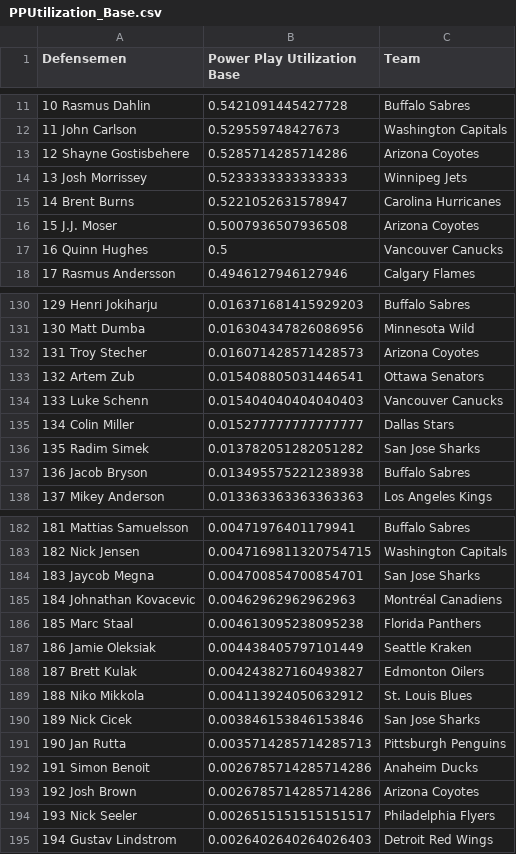
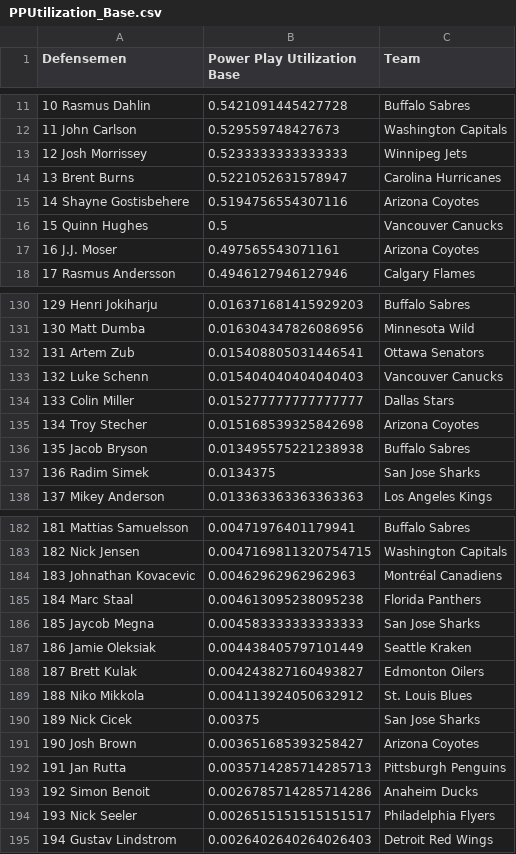
Before and after one commit to bananasfourscale/HockeyRatings, a CSV file: Output_Files/Defensemen_Files/Instance_Files/PPUtilization_Base.csv, drawn as a sheet; only a part is shown, gaps mark what is left out; the diff covers the shown part only.

```diff
--- a/Output_Files/Defensemen_Files/Instance_Files/PPUtilization_Base.csv
+++ b/Output_Files/Defensemen_Files/Instance_Files/PPUtilization_Base.csv
@@ -12,7 +12,7 @@ Defensemen	Power Play Utilization Base	Team
 11 John Carlson	0.529559748427673	Washington Capitals
-12 Shayne Gostisbehere	0.5285714285714286	Arizona Coyotes
-13 Josh Morrissey	0.5233333333333333	Winnipeg Jets
-14 Brent Burns	0.5221052631578947	Carolina Hurricanes
-15 J.J. Moser	0.5007936507936508	Arizona Coyotes
-16 Quinn Hughes	0.5	Vancouver Canucks
+12 Josh Morrissey	0.5233333333333333	Winnipeg Jets
+13 Brent Burns	0.5221052631578947	Carolina Hurricanes
+14 Shayne Gostisbehere	0.5194756554307116	Arizona Coyotes
+15 Quinn Hughes	0.5	Vancouver Canucks
+16 J.J. Moser	0.497565543071161	Arizona Coyotes
 17 Rasmus Andersson	0.4946127946127946	Calgary Flames
@@ -131,8 +131,8 @@ Defensemen	Power Play Utilization Base	Team
 130 Matt Dumba	0.016304347826086956	Minnesota Wild
-131 Troy Stecher	0.016071428571428573	Arizona Coyotes
-132 Artem Zub	0.015408805031446541	Ottawa Senators
-133 Luke Schenn	0.015404040404040403	Vancouver Canucks
-134 Colin Miller	0.015277777777777777	Dallas Stars
-135 Radim Simek	0.013782051282051282	San Jose Sharks
-136 Jacob Bryson	0.013495575221238938	Buffalo Sabres
+131 Artem Zub	0.015408805031446541	Ottawa Senators
+132 Luke Schenn	0.015404040404040403	Vancouver Canucks
+133 Colin Miller	0.015277777777777777	Dallas Stars
+134 Troy Stecher	0.015168539325842698	Arizona Coyotes
+135 Jacob Bryson	0.013495575221238938	Buffalo Sabres
+136 Radim Simek	0.0134375	San Jose Sharks
 137 Mikey Anderson	0.013363363363363363	Los Angeles Kings
@@ -183,5 +183,5 @@ Defensemen	Power Play Utilization Base	Team
 182 Nick Jensen	0.0047169811320754715	Washington Capitals
-183 Jaycob Megna	0.004700854700854701	San Jose Sharks
-184 Johnathan Kovacevic	0.00462962962962963	Montréal Canadiens
-185 Marc Staal	0.004613095238095238	Florida Panthers
+183 Johnathan Kovacevic	0.00462962962962963	Montréal Canadiens
+184 Marc Staal	0.004613095238095238	Florida Panthers
+185 Jaycob Megna	0.004583333333333333	San Jose Sharks
 186 Jamie Oleksiak	0.004438405797101449	Seattle Kraken
@@ -189,6 +189,6 @@ Defensemen	Power Play Utilization Base	Team
 188 Niko Mikkola	0.004113924050632912	St. Louis Blues
-189 Nick Cicek	0.003846153846153846	San Jose Sharks
-190 Jan Rutta	0.0035714285714285713	Pittsburgh Penguins
-191 Simon Benoit	0.0026785714285714286	Anaheim Ducks
-192 Josh Brown	0.0026785714285714286	Arizona Coyotes
+189 Nick Cicek	0.00375	San Jose Sharks
+190 Josh Brown	0.003651685393258427	Arizona Coyotes
+191 Jan Rutta	0.0035714285714285713	Pittsburgh Penguins
+192 Simon Benoit	0.0026785714285714286	Anaheim Ducks
 193 Nick Seeler	0.0026515151515151517	Philadelphia Flyers
```
Also changed, not shown: 5 added rows, 5 removed rows and 12 edited cells elsewhere in this file, Output_Files/Defensemen_Files/Instance_Files/Defensemen_Total_Rating.csv, Output_Files/Defensemen_Files/Instance_Files/Discipline_Base.csv, 37 other files.
